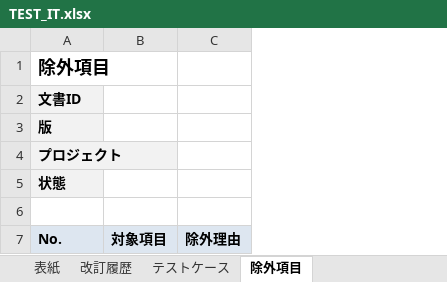
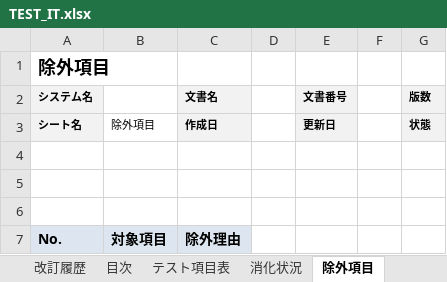
Before and after one commit to thanhpt-25/master-ba, an Excel workbook: templates/default/TEST_IT.xlsx, sheet 除外項目, drawn as a sheet; values as stored, in another font and other column widths than the file's, no borders; removed rows and columns are numbered as before the commit, all else as after; the diff names each change by its address in the sheet, - before the commit and + after, or states it on an @@ line.

```diff
--- a/templates/default/TEST_IT.xlsx (sheet 除外項目)
+++ b/templates/default/TEST_IT.xlsx (sheet 除外項目)
-sheet tab: テストケース
+sheet tab: 目次
+sheet tab: テスト項目表
+sheet tab: 消化状況
+column D, empty
+column E, empty
+column F, empty
+column G, empty
-row 2: 文書ID
-row 3: 版
+row 2: システム名 |  | 文書名 |  | 文書番号 |  | 版数
+row 3: シート名 | 除外項目 | 作成日 |  | 更新日 |  | 状態
-A4: プロジェクト
+A4: (empty)
-A4:A5 fill: #F2F2F2
+A4:A5 fill: none
-A5: 状態
+A5: (empty)
```
Also changed, not shown: sheet 目次, sheet 改訂履歴, sheet 表紙, templates/default/BASIC_DESIGN.xlsx, templates/default/BRD.xlsx, 37 other files.
